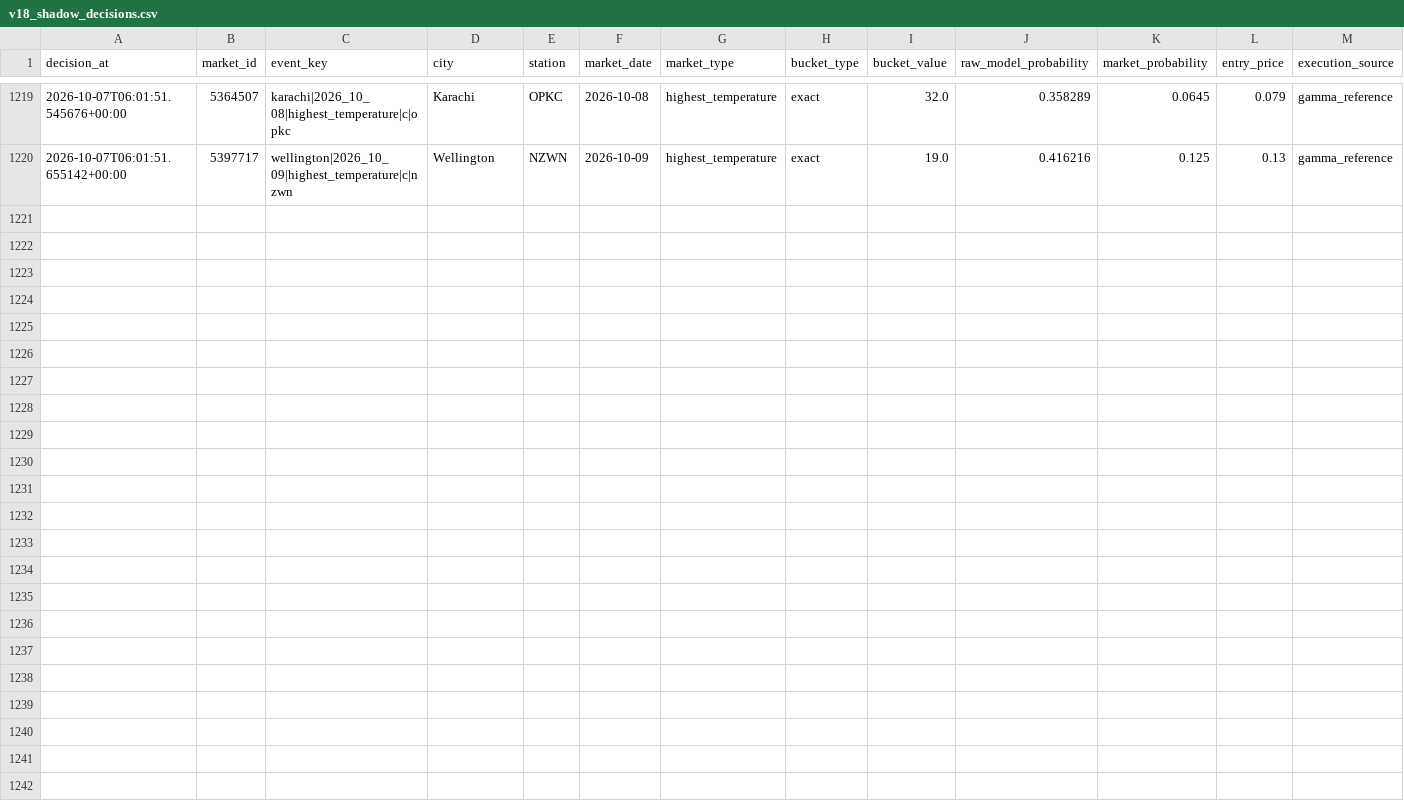
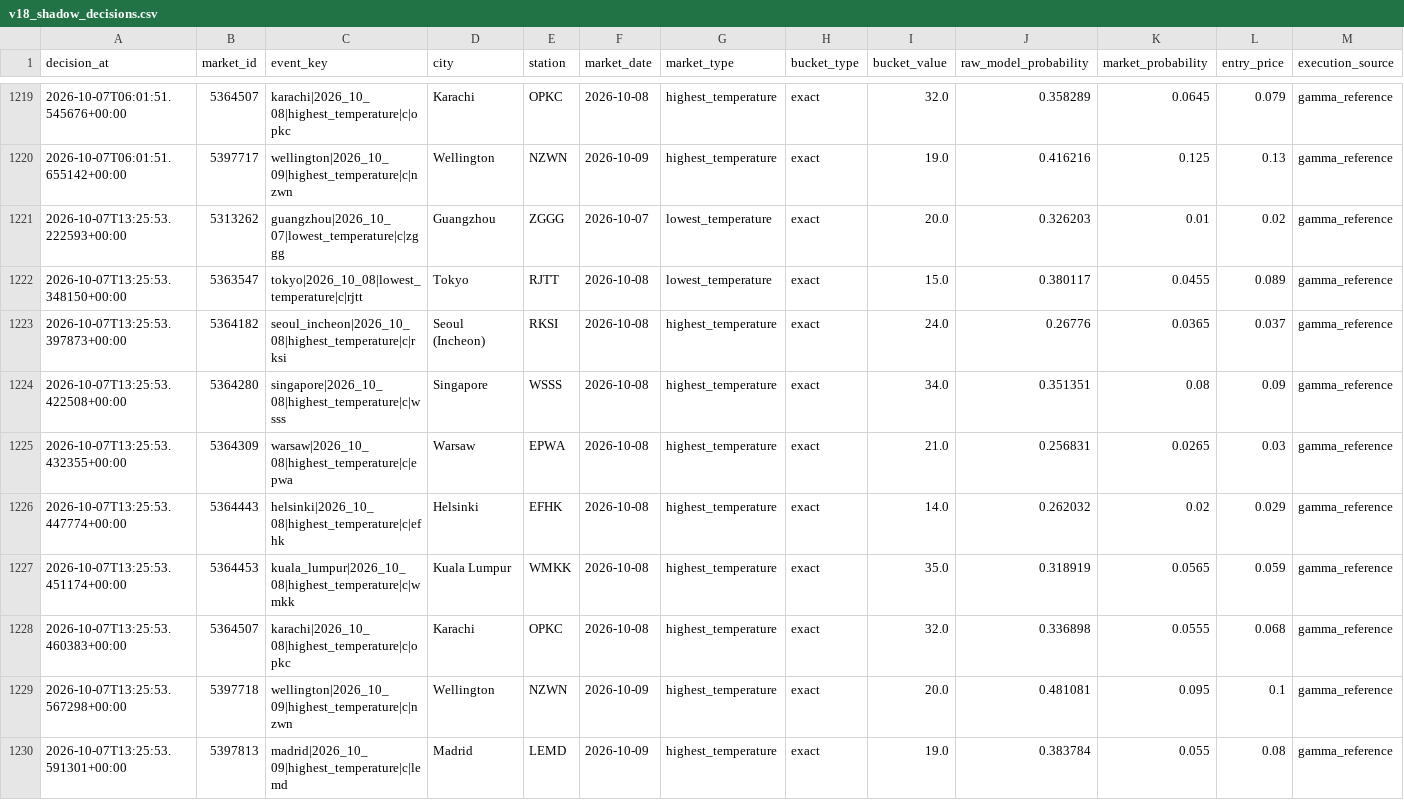
Before and after one commit to nelgibson836-png/PolymarketWeatherEdgeLab, a CSV file: data/edge/validation/v18_shadow_decisions.csv, drawn as a sheet; only a part is shown, gaps mark what is left out; rows hold the shown columns only; the diff names each change by its address in the sheet, - before the commit and + after, or states it on an @@ line.

```diff
--- a/data/edge/validation/v18_shadow_decisions.csv
+++ b/data/edge/validation/v18_shadow_decisions.csv
+row 1221: 2026-10-07T13:25:53.222593+00:00 | 5313262 | guangzhou|2026_10_07|lowest_temperature|c|zggg | Guangzhou | ZGGG | 2026-10-07 | lowest_temperature | exact | 20.0 | 0.326203 | 0.01 | 0.02 | gamma_reference
+row 1222: 2026-10-07T13:25:53.348150+00:00 | 5363547 | tokyo|2026_10_08|lowest_temperature|c|rjtt | Tokyo | RJTT | 2026-10-08 | lowest_temperature | exact | 15.0 | 0.380117 | 0.0455 | 0.089 | gamma_reference
+row 1223: 2026-10-07T13:25:53.397873+00:00 | 5364182 | seoul_incheon|2026_10_08|highest_temperature|c|rksi | Seoul (Incheon) | RKSI | 2026-10-08 | highest_temperature | exact | 24.0 | 0.26776 | 0.0365 | 0.037 | gamma_reference
+row 1224: 2026-10-07T13:25:53.422508+00:00 | 5364280 | singapore|2026_10_08|highest_temperature|c|wsss | Singapore | WSSS | 2026-10-08 | highest_temperature | exact | 34.0 | 0.351351 | 0.08 | 0.09 | gamma_reference
+row 1225: 2026-10-07T13:25:53.432355+00:00 | 5364309 | warsaw|2026_10_08|highest_temperature|c|epwa | Warsaw | EPWA | 2026-10-08 | highest_temperature | exact | 21.0 | 0.256831 | 0.0265 | 0.03 | gamma_reference
+row 1226: 2026-10-07T13:25:53.447774+00:00 | 5364443 | helsinki|2026_10_08|highest_temperature|c|efhk | Helsinki | EFHK | 2026-10-08 | highest_temperature | exact | 14.0 | 0.262032 | 0.02 | 0.029 | gamma_reference
+row 1227: 2026-10-07T13:25:53.451174+00:00 | 5364453 | kuala_lumpur|2026_10_08|highest_temperature|c|wmkk | Kuala Lumpur | WMKK | 2026-10-08 | highest_temperature | exact | 35.0 | 0.318919 | 0.0565 | 0.059 | gamma_reference
+row 1228: 2026-10-07T13:25:53.460383+00:00 | 5364507 | karachi|2026_10_08|highest_temperature|c|opkc | Karachi | OPKC | 2026-10-08 | highest_temperature | exact | 32.0 | 0.336898 | 0.0555 | 0.068 | gamma_reference
+row 1229: 2026-10-07T13:25:53.567298+00:00 | 5397718 | wellington|2026_10_09|highest_temperature|c|nzwn | Wellington | NZWN | 2026-10-09 | highest_temperature | exact | 20.0 | 0.481081 | 0.095 | 0.1 | gamma_reference
+row 1230: 2026-10-07T13:25:53.591301+00:00 | 5397813 | madrid|2026_10_09|highest_temperature|c|lemd | Madrid | LEMD | 2026-10-09 | highest_temperature | exact | 19.0 | 0.383784 | 0.055 | 0.08 | gamma_reference
```
Also changed, not shown: 20 other files.
